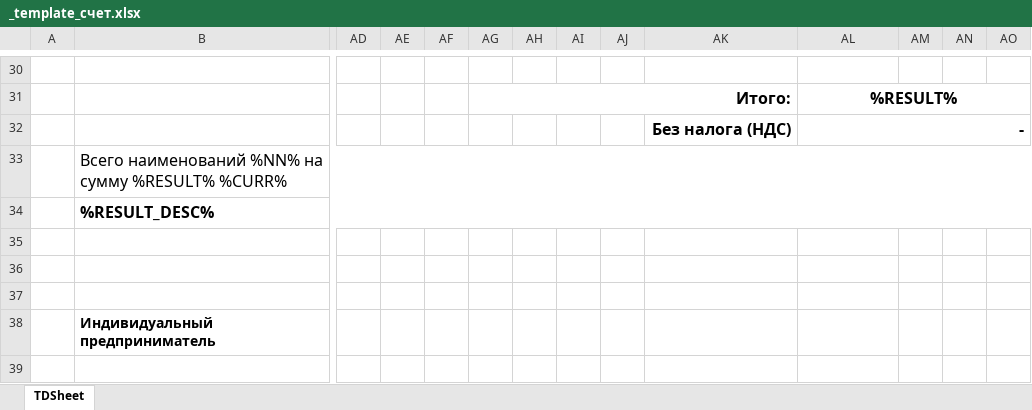
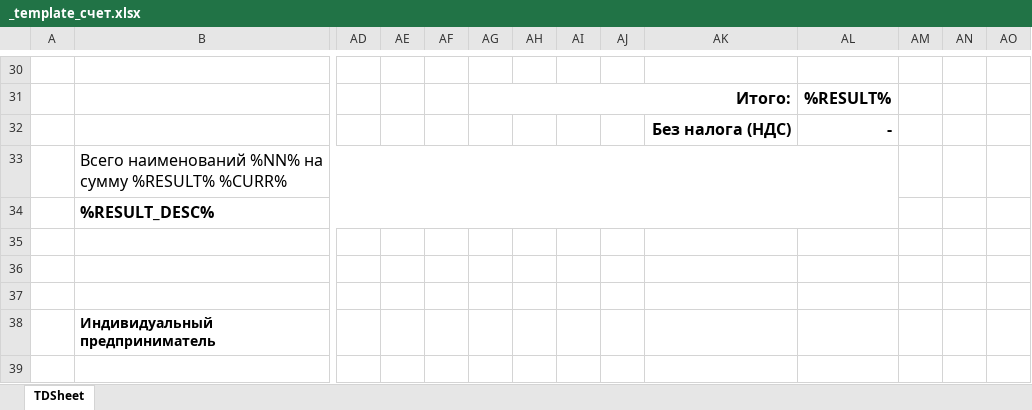
Before and after one commit to dkxce/IPUSN2ExcelTemplates, an Excel workbook: ExcelTemplates/bin/Debug/Templates/_template_счет.xlsx, sheet TDSheet, drawn as a sheet; only a part is shown, gaps mark what is left out; values as stored, in another font and other column widths than the file's, no borders; charts and pictures not drawn; the diff covers the shown part only; the diff names each change by its address in the sheet, - before the commit and + after, or states it on an @@ line.

```diff
--- a/ExcelTemplates/bin/Debug/Templates/_template_счет.xlsx (sheet TDSheet)
+++ b/ExcelTemplates/bin/Debug/Templates/_template_счет.xlsx (sheet TDSheet)
-AL31:AO31 merged
-AL32:AO32 merged
-B33:AO33 merged
+B33:AL33 merged
-B34:AO34 merged
+B34:AL34 merged
```
Also changed, not shown: 2 edited cells and merged cells elsewhere in this sheet, 17 other files.
